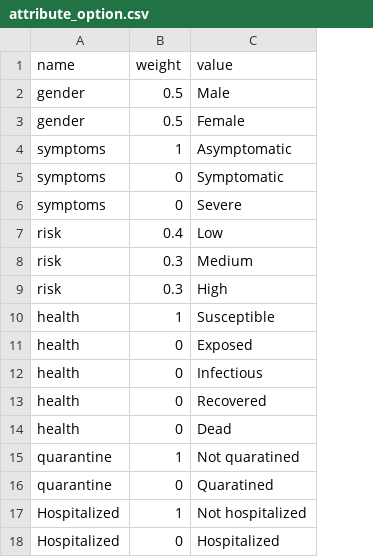
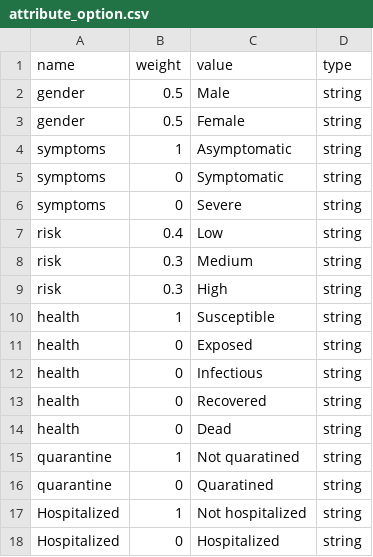
Before and after one commit to rithgroove/Koudou, a CSV file: config/behavioral/attributes/attribute_option.csv, drawn as a sheet; the diff names each change by its address in the sheet, - before the commit and + after, or states it on an @@ line.

```diff
--- a/config/behavioral/attributes/attribute_option.csv
+++ b/config/behavioral/attributes/attribute_option.csv
+column D (type), rows 2-18: all string
```
Also changed, not shown: config/behavioral/condition.csv, 8 other files.
